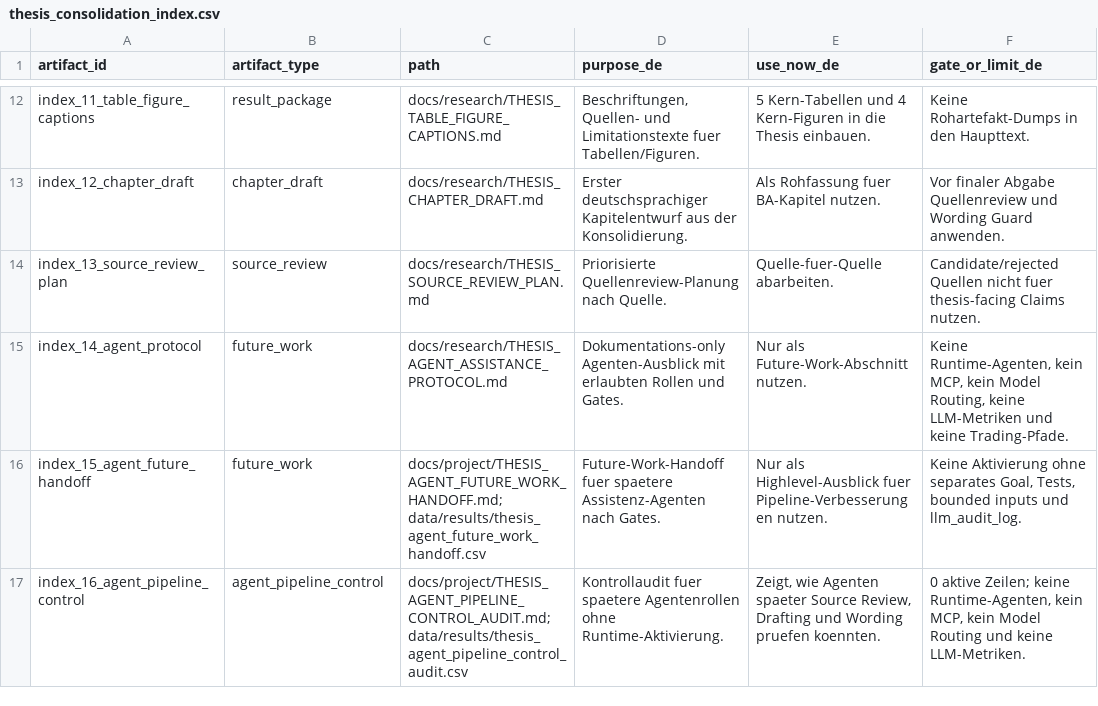
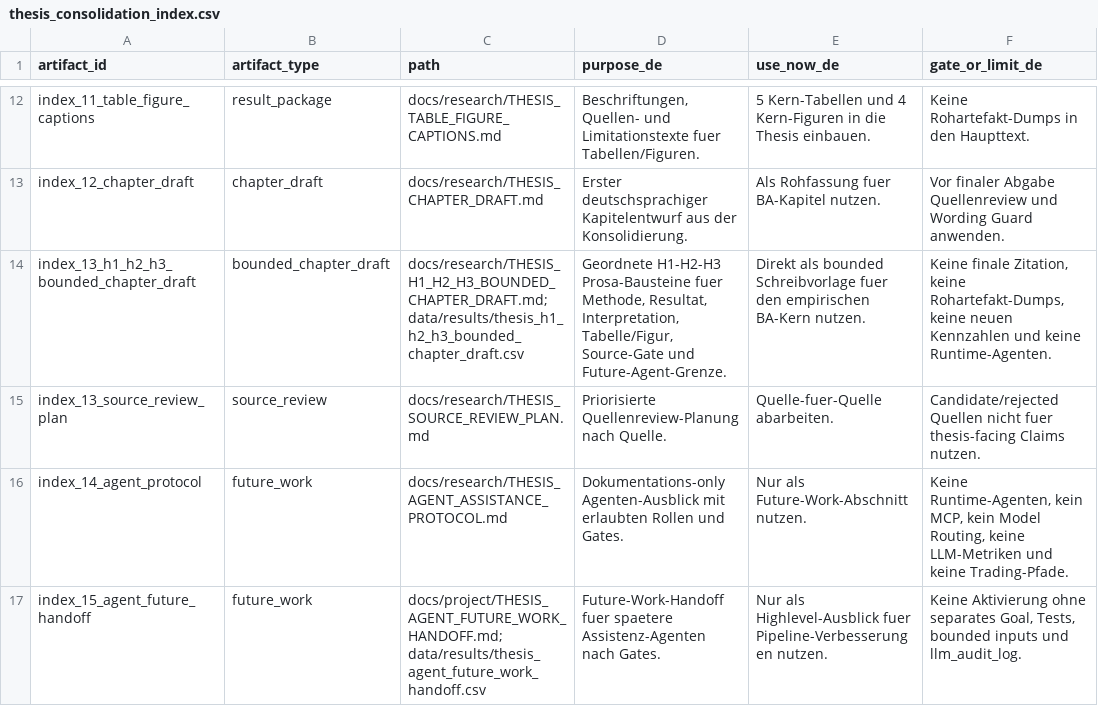
Before and after one commit to Pablozh123/multi-agent-orchestration-informational-efficiency, a CSV file: data/results/thesis_consolidation_index.csv, drawn as a sheet; only a part is shown, gaps mark what is left out; the shorter side is filled out with more unchanged rows.

Commit message:
docs: begin bounded h1 h2 h3 chapter draft

```diff
--- a/data/results/thesis_consolidation_index.csv
+++ b/data/results/thesis_consolidation_index.csv
@@ -13,2 +13,3 @@ index_11_table_figure_captions,result_package,docs/research/THESIS_TABLE_FIGURE_
 index_12_chapter_draft,chapter_draft,docs/research/THESIS_CHAPTER_DRAFT.md,Erster deutschsprachiger Kapitelentwurf aus der Konsolidierung.,Als Rohfassung fuer BA-Kapitel nutzen.,Vor finaler Abgabe Quellenreview und Wording Guard anwenden.
+index_13_h1_h2_h3_bounded_chapter_draft,bounded_chapter_draft,docs/research/THESIS_H1_H2_H3_BOUNDED_CHAPTER_DRAFT.md; data/results/thesis_h1_h2_h3_bounded_chapter_draft.csv,"Geordnete H1-H2-H3 Prosa-Bausteine fuer Methode, Resultat, Interpretation, Tabelle/Figur, Source-Gate und Future-Agent-Grenze.",Direkt als bounded Schreibvorlage fuer den empirischen BA-Kern nutzen.,"Keine finale Zitation, keine Rohartefakt-Dumps, keine neuen Kennzahlen und keine Runtime-Agenten."
 index_13_source_review_plan,source_review,docs/research/THESIS_SOURCE_REVIEW_PLAN.md,Priorisierte Quellenreview-Planung nach Quelle.,Quelle-fuer-Quelle abarbeiten.,Candidate/rejected Quellen nicht fuer thesis-facing Claims nutzen.
```
Also changed, not shown: data/results/thesis_goal_completion_audit.csv, 14 other files.
